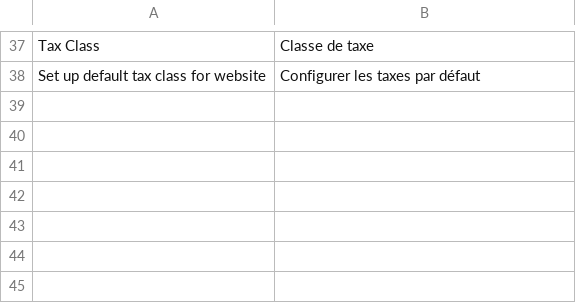
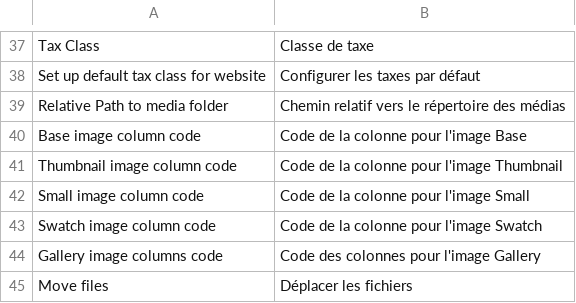
Before and after one commit to wigman/PIMGento-2, a CSV file: Product/i18n/fr_FR.csv, drawn as a sheet; only a part is shown, gaps mark what is left out; the diff names each change by its address in the sheet, - before the commit and + after, or states it on an @@ line.

Commit message:
add media import functionality

```diff
--- a/Product/i18n/fr_FR.csv
+++ b/Product/i18n/fr_FR.csv
+row 39: Relative Path to media folder | Chemin relatif vers le répertoire des médias
+row 40: Base image column code | Code de la colonne pour l'image Base
+row 41: Thumbnail image column code | Code de la colonne pour l'image Thumbnail
+row 42: Small image column code | Code de la colonne pour l'image Small
+row 43: Swatch image column code | Code de la colonne pour l'image Swatch
+row 44: Gallery image columns code | Code des colonnes pour l'image Gallery
+row 45: Move files | Déplacer les fichiers
```
Also changed, not shown: 7 other files.
